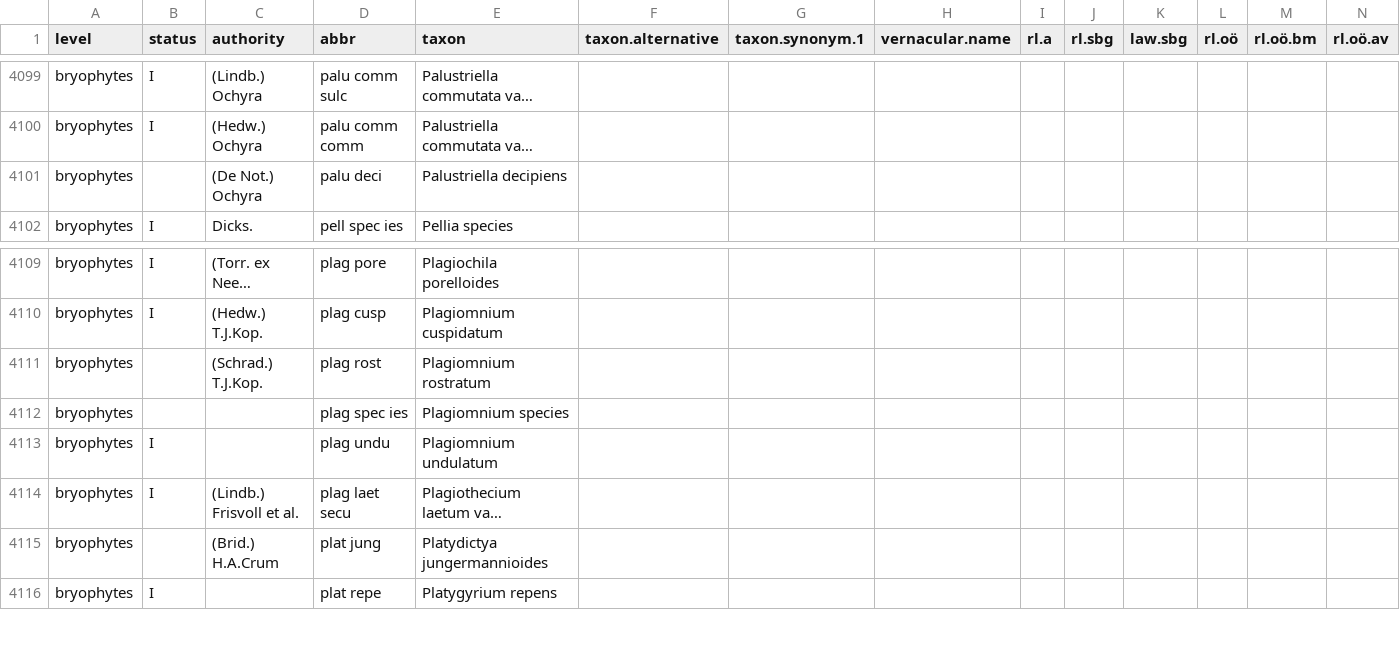
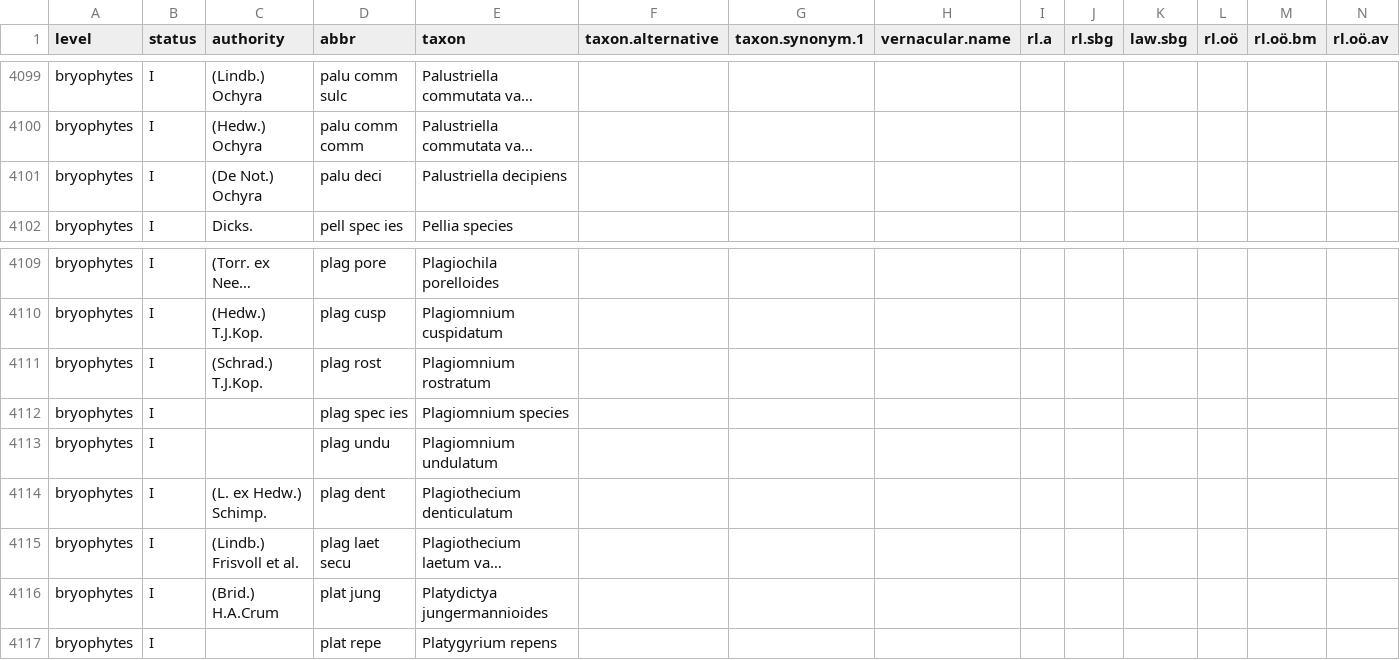
Before and after one commit to kardinal-eros/vegsoup-standards, a CSV file: austrian standard list 2008/austrian standard list 2008.csv, drawn as a sheet; only a part is shown, gaps mark what is left out; long unchanged cells end in …; addresses are those after the commit; rows hold the shown columns only; the diff names each change by its address in the sheet, - before the commit and + after, or states it on an @@ line.

Commit message:
added taxon

```diff
--- a/austrian standard list 2008/austrian standard list 2008.csv
+++ b/austrian standard list 2008/austrian standard list 2008.csv
-B4101 (status): (empty)
+B4101 (status): I
-B4111:B4112 (status): (empty)
+B4111:B4112 (status): I
+row 4114: bryophytes | I | (L. ex Hedw.) Schimp. | plag dent | Plagiothecium denticulatum
-B4116 (status): (empty)
+B4116 (status): I
```
